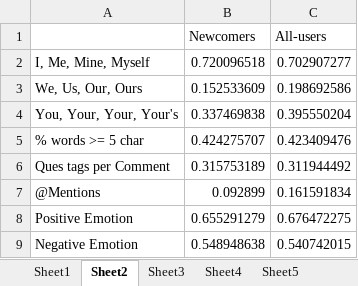
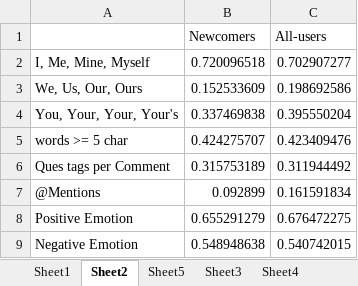
Before and after one commit to prabhamatta/nlp_github_deliberations, an Excel workbook: prabha_charts.xlsx, sheet Sheet2, drawn as a sheet; values as stored, in another font and other column widths than the file's, no borders; charts and pictures not drawn; the diff names each change by its address in the sheet, - before the commit and + after, or states it on an @@ line.

```diff
--- a/prabha_charts.xlsx (sheet Sheet2)
+++ b/prabha_charts.xlsx (sheet Sheet2)
@@ sheet tab order changed: Sheet1 | Sheet2 | Sheet5 | Sheet3 | Sheet4 @@
-A5: % words >= 5 char
+A5: words >= 5 char
```
Also changed, not shown: sheet Sheet1, sheet Sheet4, sheet Sheet3, sheet Sheet5, other sheet tabs, charts or pictures, 2 other files.
